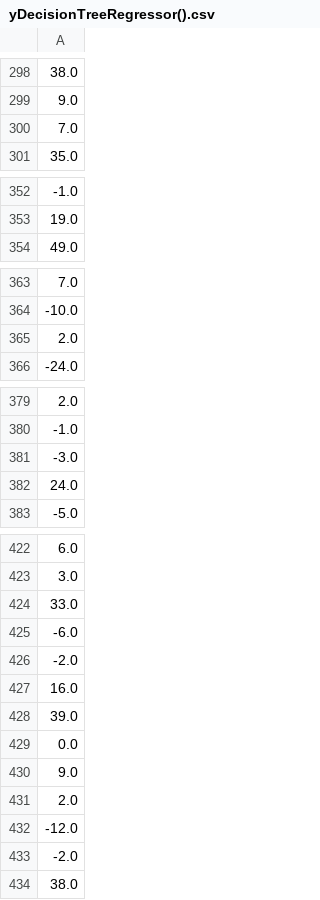
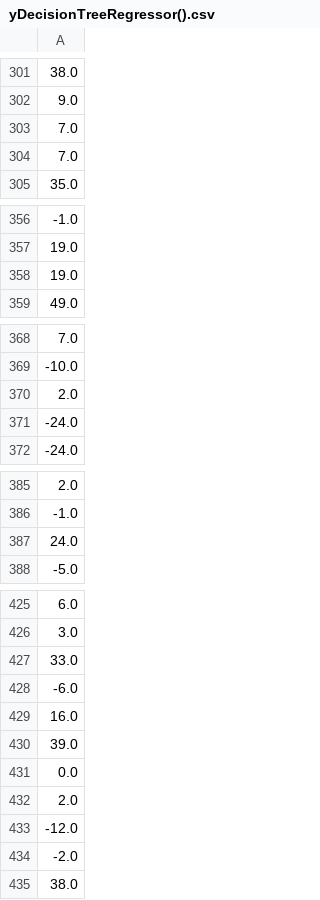
Before and after one commit to gil-lampe/dst-airlines, a CSV file: airflow/clean_data/yDecisionTreeRegressor().csv, drawn as a sheet; only a part is shown, gaps mark what is left out; removed rows and columns are numbered as before the commit, all else as after; the diff covers the shown part only; the diff names each change by its address in the sheet, - before the commit and + after, or states it on an @@ line.

```diff
--- a/airflow/clean_data/yDecisionTreeRegressor().csv
+++ b/airflow/clean_data/yDecisionTreeRegressor().csv
+row 303: 7.0
+row 358: 19.0
+row 371: -24.0
-row 381: -3.0
-row 426: -2.0
-row 430: 9.0
```
Also changed, not shown: 2 added rows, 8 removed rows and 1 moved row elsewhere in this file, airflow/clean_data/XDecisionTreeRegressor().csv, airflow/clean_data/XLinearRegression().csv, 13 other files.
